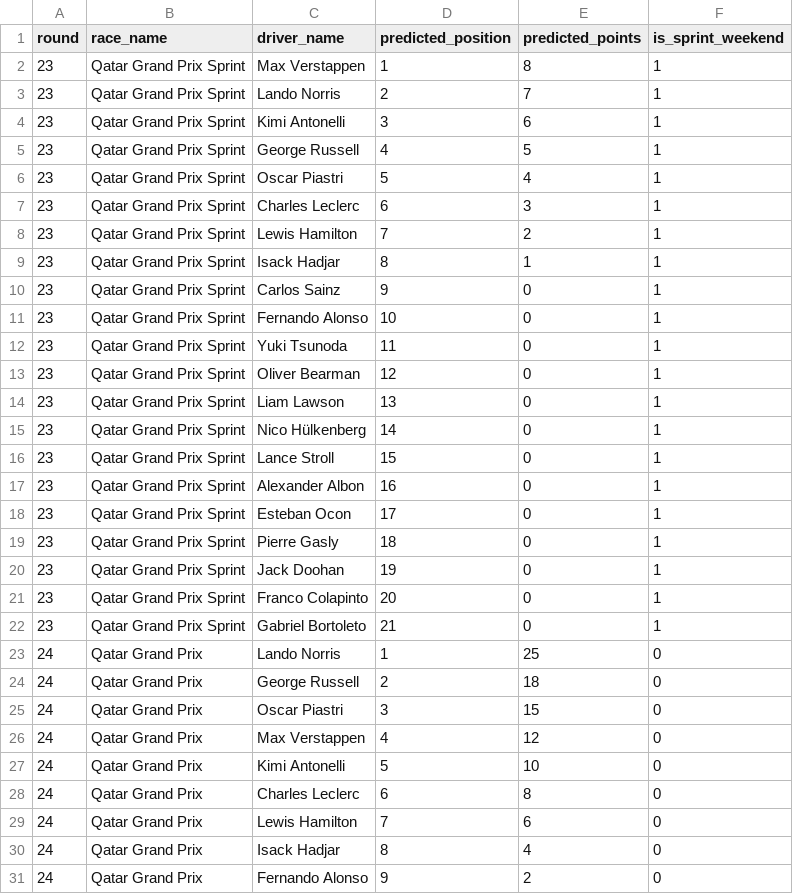
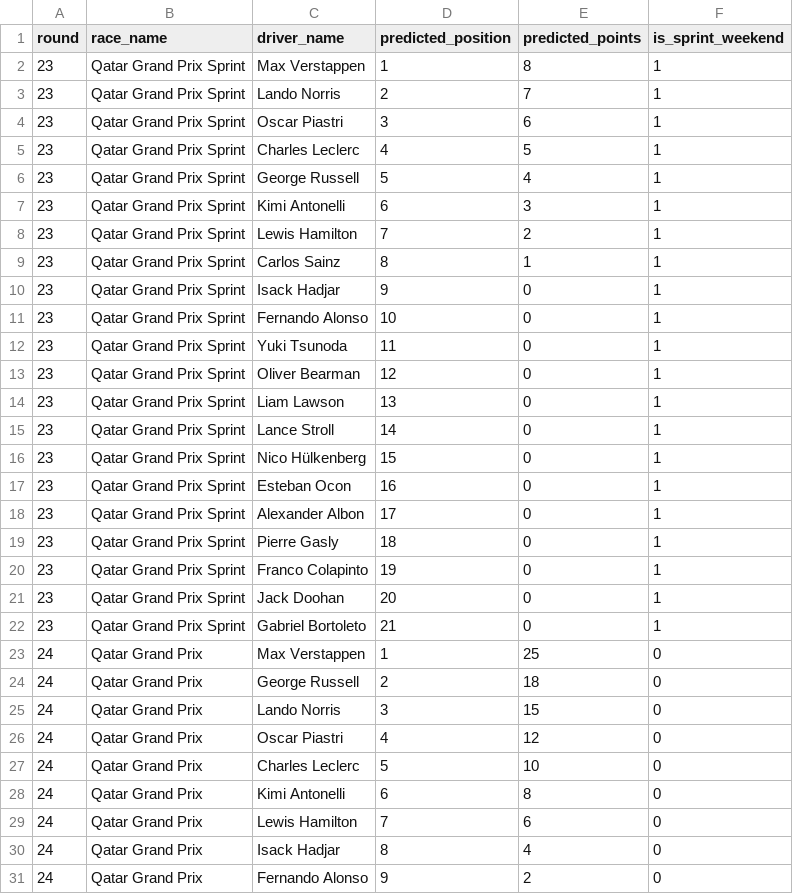
Before and after one commit to nathantkn/f1-2025-driver-championship-predictor, a CSV file: remaining_races_predictions.csv, drawn as a sheet; only a part is shown; the diff covers the shown part only.

```diff
--- a/remaining_races_predictions.csv
+++ b/remaining_races_predictions.csv
@@ -3,9 +3,9 @@ round,race_name,driver_name,predicted_position,predicted_points,is_sprint_weeken
 23,Qatar Grand Prix Sprint,Lando Norris,2,7,1
-23,Qatar Grand Prix Sprint,Kimi Antonelli,3,6,1
-23,Qatar Grand Prix Sprint,George Russell,4,5,1
-23,Qatar Grand Prix Sprint,Oscar Piastri,5,4,1
-23,Qatar Grand Prix Sprint,Charles Leclerc,6,3,1
+23,Qatar Grand Prix Sprint,Oscar Piastri,3,6,1
+23,Qatar Grand Prix Sprint,Charles Leclerc,4,5,1
+23,Qatar Grand Prix Sprint,George Russell,5,4,1
+23,Qatar Grand Prix Sprint,Kimi Antonelli,6,3,1
 23,Qatar Grand Prix Sprint,Lewis Hamilton,7,2,1
-23,Qatar Grand Prix Sprint,Isack Hadjar,8,1,1
-23,Qatar Grand Prix Sprint,Carlos Sainz,9,0,1
+23,Qatar Grand Prix Sprint,Carlos Sainz,8,1,1
+23,Qatar Grand Prix Sprint,Isack Hadjar,9,0,1
 23,Qatar Grand Prix Sprint,Fernando Alonso,10,0,1
@@ -14,16 +14,16 @@ round,race_name,driver_name,predicted_position,predicted_points,is_sprint_weeken
 23,Qatar Grand Prix Sprint,Liam Lawson,13,0,1
-23,Qatar Grand Prix Sprint,Nico Hülkenberg,14,0,1
-23,Qatar Grand Prix Sprint,Lance Stroll,15,0,1
-23,Qatar Grand Prix Sprint,Alexander Albon,16,0,1
-23,Qatar Grand Prix Sprint,Esteban Ocon,17,0,1
+23,Qatar Grand Prix Sprint,Lance Stroll,14,0,1
+23,Qatar Grand Prix Sprint,Nico Hülkenberg,15,0,1
+23,Qatar Grand Prix Sprint,Esteban Ocon,16,0,1
+23,Qatar Grand Prix Sprint,Alexander Albon,17,0,1
 23,Qatar Grand Prix Sprint,Pierre Gasly,18,0,1
-23,Qatar Grand Prix Sprint,Jack Doohan,19,0,1
-23,Qatar Grand Prix Sprint,Franco Colapinto,20,0,1
+23,Qatar Grand Prix Sprint,Franco Colapinto,19,0,1
+23,Qatar Grand Prix Sprint,Jack Doohan,20,0,1
 23,Qatar Grand Prix Sprint,Gabriel Bortoleto,21,0,1
-24,Qatar Grand Prix,Lando Norris,1,25,0
+24,Qatar Grand Prix,Max Verstappen,1,25,0
 24,Qatar Grand Prix,George Russell,2,18,0
-24,Qatar Grand Prix,Oscar Piastri,3,15,0
-24,Qatar Grand Prix,Max Verstappen,4,12,0
-24,Qatar Grand Prix,Kimi Antonelli,5,10,0
-24,Qatar Grand Prix,Charles Leclerc,6,8,0
+24,Qatar Grand Prix,Lando Norris,3,15,0
+24,Qatar Grand Prix,Oscar Piastri,4,12,0
+24,Qatar Grand Prix,Charles Leclerc,5,10,0
+24,Qatar Grand Prix,Kimi Antonelli,6,8,0
 24,Qatar Grand Prix,Lewis Hamilton,7,6,0
```
Also changed, not shown: 23 edited cells elsewhere in this file, 2025_championship_projection.csv, data-cleaned/remaining_races.csv, 5 other files.
